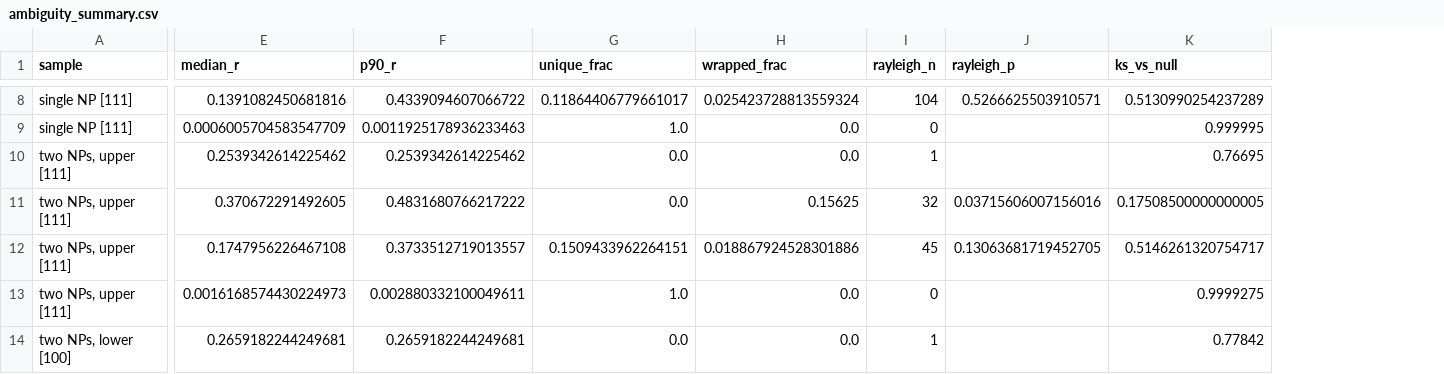
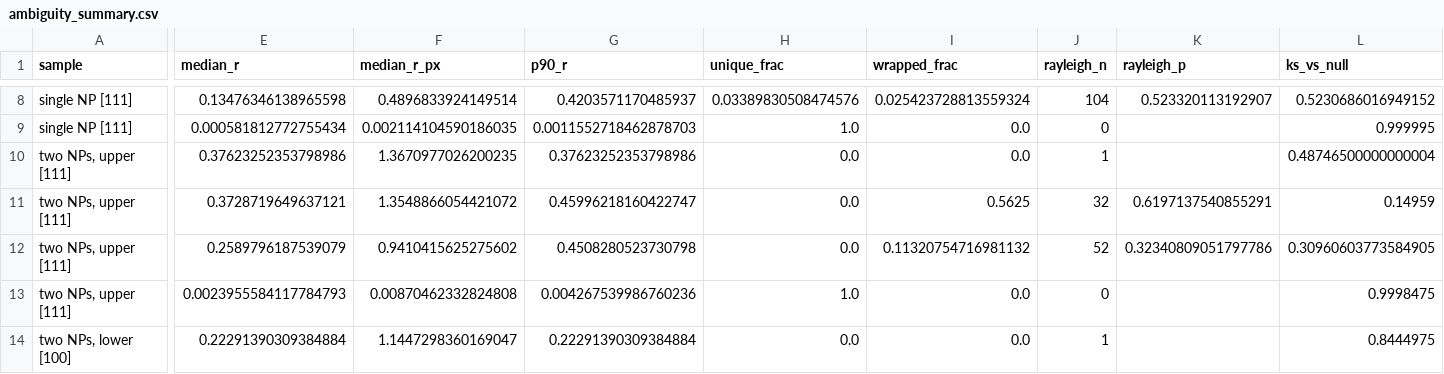
Before and after one commit to curiousbeams/willem-playground, a CSV file: Papers/help_steph/ambiguity_summary.csv, drawn as a sheet; only a part is shown, gaps mark what is left out; addresses are those after the commit; the diff covers the shown part only; the diff names each change by its address in the sheet, - before the commit and + after, or states it on an @@ line.

```diff
--- a/Papers/help_steph/ambiguity_summary.csv
+++ b/Papers/help_steph/ambiguity_summary.csv
+column F (median_r_px), rows 8-14: 0.4896833924149514 | 0.002114104590186035 | 1.3670977026200235 | 1.3548866054421072 | 0.9410415625275602 | 0.00870462332824808 | 1.1447298360169047
-E8 (median_r): 0.1391082450681816
+E8 (median_r): 0.13476346138965598
-G8 (p90_r): 0.4339094607066722
+G8 (p90_r): 0.4203571170485937
-H8 (unique_frac): 0.11864406779661017
+H8 (unique_frac): 0.03389830508474576
-K8 (rayleigh_p): 0.5266625503910571
+K8 (rayleigh_p): 0.523320113192907
-L8 (ks_vs_null): 0.5130990254237289
+L8 (ks_vs_null): 0.5230686016949152
-E9 (median_r): 0.0006005704583547709
+E9 (median_r): 0.000581812772755434
-G9 (p90_r): 0.0011925178936233463
+G9 (p90_r): 0.0011552718462878703
-E10 (median_r): 0.2539342614225462
+E10 (median_r): 0.37623252353798986
-G10 (p90_r): 0.2539342614225462
+G10 (p90_r): 0.37623252353798986
-L10 (ks_vs_null): 0.76695
+L10 (ks_vs_null): 0.48746500000000004
-E11 (median_r): 0.370672291492605
+E11 (median_r): 0.3728719649637121
-G11 (p90_r): 0.4831680766217222
+G11 (p90_r): 0.45996218160422747
-I11 (wrapped_frac): 0.15625
+I11 (wrapped_frac): 0.5625
-K11 (rayleigh_p): 0.03715606007156016
+K11 (rayleigh_p): 0.6197137540855291
-L11 (ks_vs_null): 0.17508500000000005
+L11 (ks_vs_null): 0.14959
-E12 (median_r): 0.1747956226467108
+E12 (median_r): 0.2589796187539079
-G12 (p90_r): 0.3733512719013557
+G12 (p90_r): 0.4508280523730798
-H12 (unique_frac): 0.1509433962264151
+H12 (unique_frac): 0.0
-I12 (wrapped_frac): 0.018867924528301886
+I12 (wrapped_frac): 0.11320754716981132
-J12 (rayleigh_n): 45
+J12 (rayleigh_n): 52
-K12 (rayleigh_p): 0.13063681719452705
+K12 (rayleigh_p): 0.32340809051797786
-L12 (ks_vs_null): 0.5146261320754717
+L12 (ks_vs_null): 0.30960603773584905
-E13 (median_r): 0.0016168574430224973
+E13 (median_r): 0.0023955584117784793
-G13 (p90_r): 0.002880332100049611
+G13 (p90_r): 0.004267539986760236
-L13 (ks_vs_null): 0.9999275
+L13 (ks_vs_null): 0.9998475
-E14 (median_r): 0.2659182244249681
+E14 (median_r): 0.22291390309384884
-G14 (p90_r): 0.2659182244249681
+G14 (p90_r): 0.22291390309384884
-L14 (ks_vs_null): 0.77842
+L14 (ks_vs_null): 0.8444975
```
Also changed, not shown: 41 edited cells elsewhere in this file, 16 other files.
